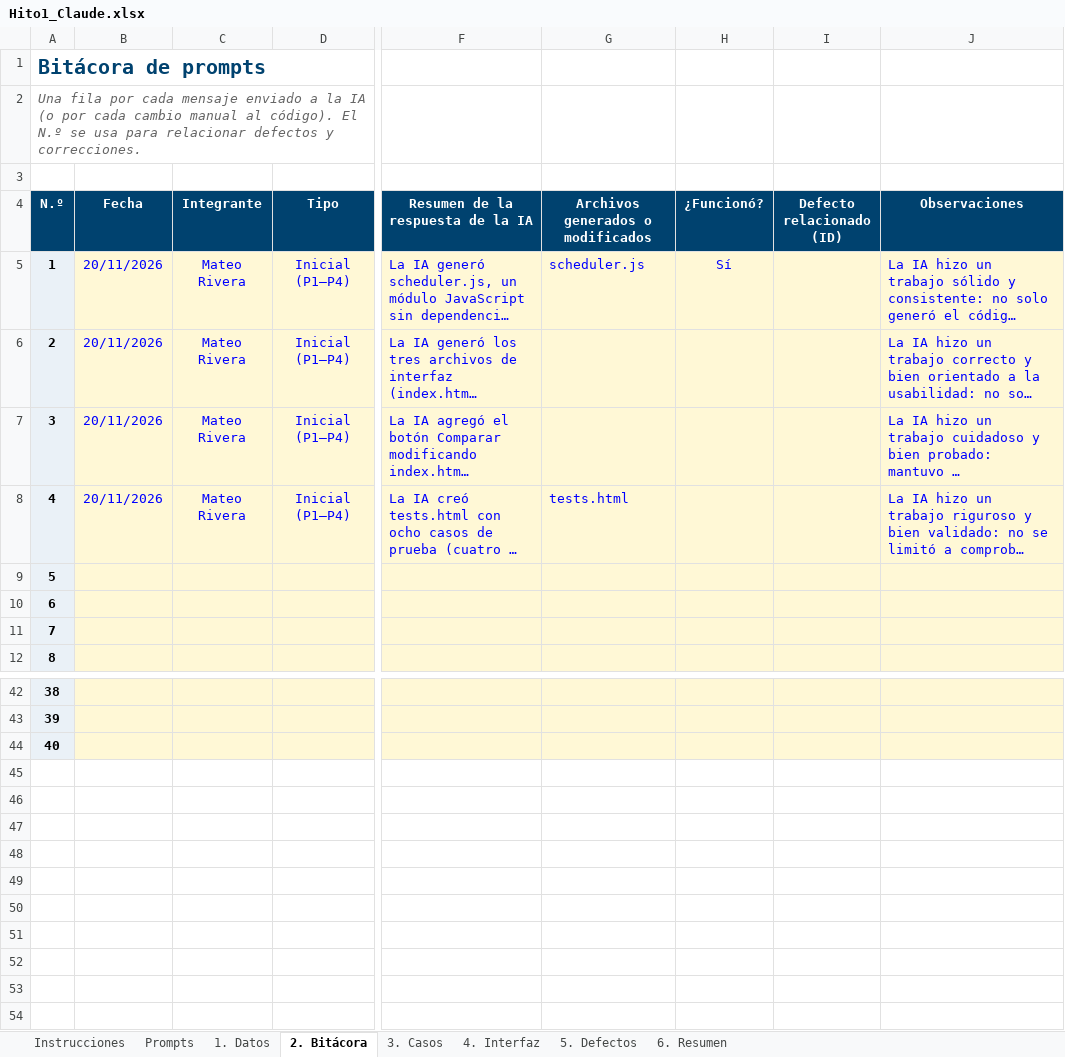
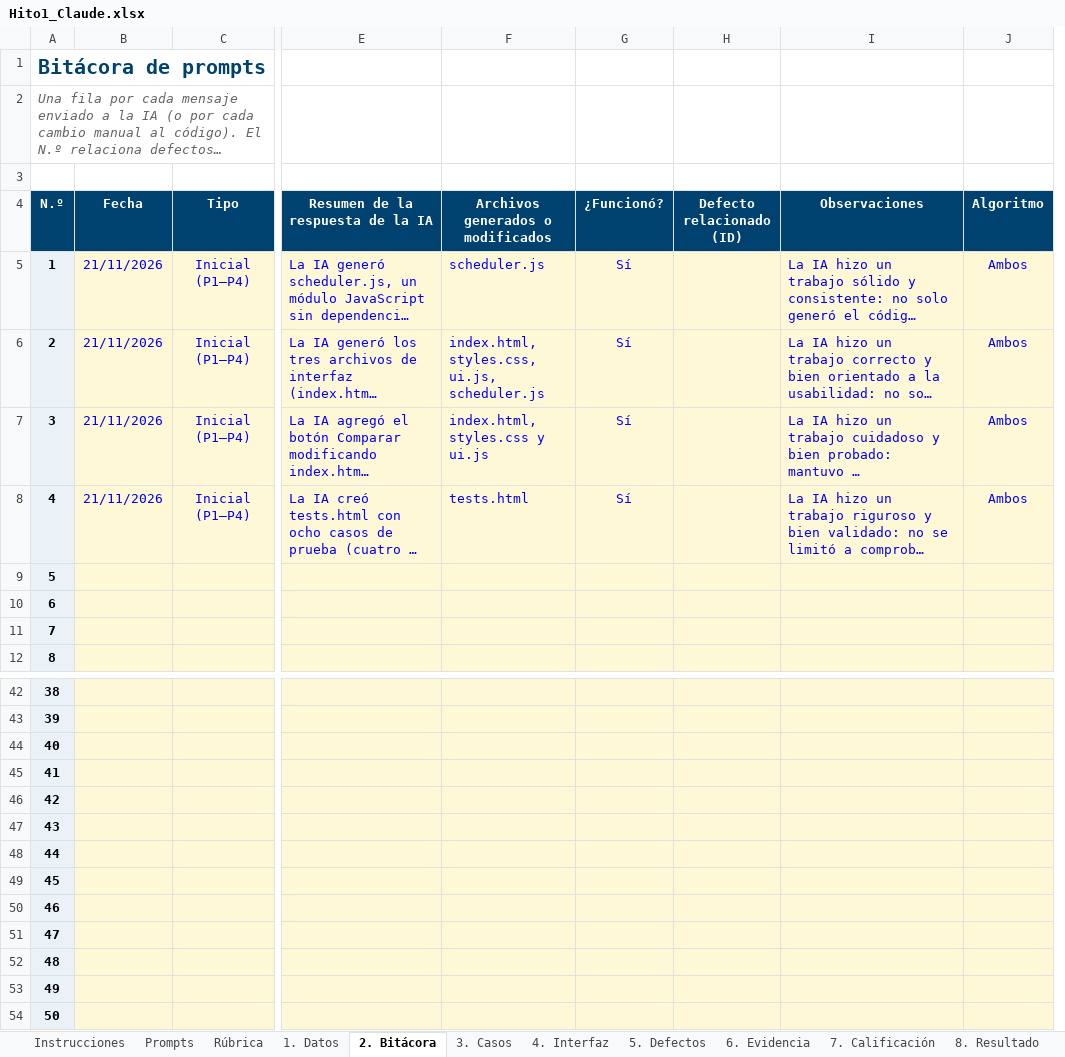
Before and after one commit to mx24r/hito1, an Excel workbook: bitacora/Hito1_Claude.xlsx, sheet 2. Bitácora, drawn as a sheet; only a part is shown, gaps mark what is left out; long unchanged cells end in …; values as stored, in another font and other column widths than the file's, no borders; conditional formats not drawn; removed rows and columns are numbered as before the commit, all else as after; rows hold the shown columns only; the diff names each change by its address in the sheet, - before the commit and + after, or states it on an @@ line.

```diff
--- a/bitacora/Hito1_Claude.xlsx (sheet 2. Bitácora)
+++ b/bitacora/Hito1_Claude.xlsx (sheet 2. Bitácora)
-sheet tab: 6. Resumen
+sheet tab: Rúbrica
+sheet tab: 6. Evidencia
+sheet tab: 7. Calificación
+sheet tab: 8. Resultado
-column C (Integrante), rows 5-8: all Mateo Rivera
+column J (Algoritmo), rows 5-8: all Ambos
@@ column A (N.º) renumbered in row 2 @@
-B5:B8 (Fecha): 20/11/2026
+B5:B8 (Fecha): 21/11/2026
-F6 (Archivos generados o modificados): (empty)
+F6 (Archivos generados o modificados): index.html, styles.css, ui.js, scheduler.js
-G6:G8 (¿Funcionó?): (empty)
+G6:G8 (¿Funcionó?): Sí
-F7 (Archivos generados o modificados): (empty)
+F7 (Archivos generados o modificados): index.html, styles.css y ui.js
+row 45: 41
+row 46: 42
+row 47: 43
+row 48: 44
+row 49: 45
+row 50: 46
+row 51: 47
+row 52: 48
+row 53: 49
+row 54: 50
```
Also changed, not shown: sheet Instrucciones, sheet 5. Defectos, sheet 1. Datos, sheet Prompts, sheet 3. Casos, formulas that keep their value, charts or pictures.
